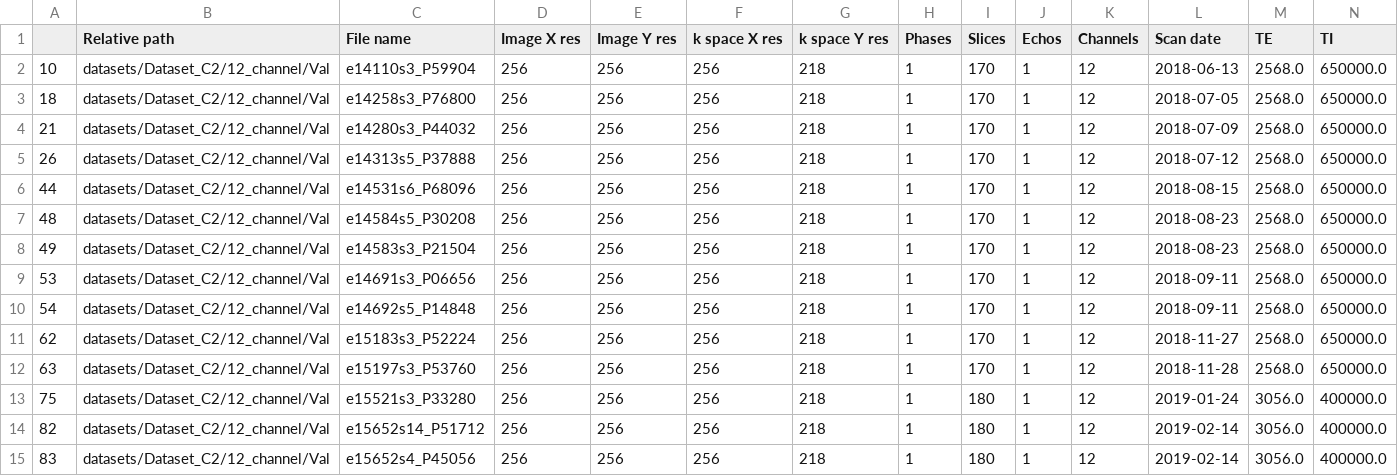
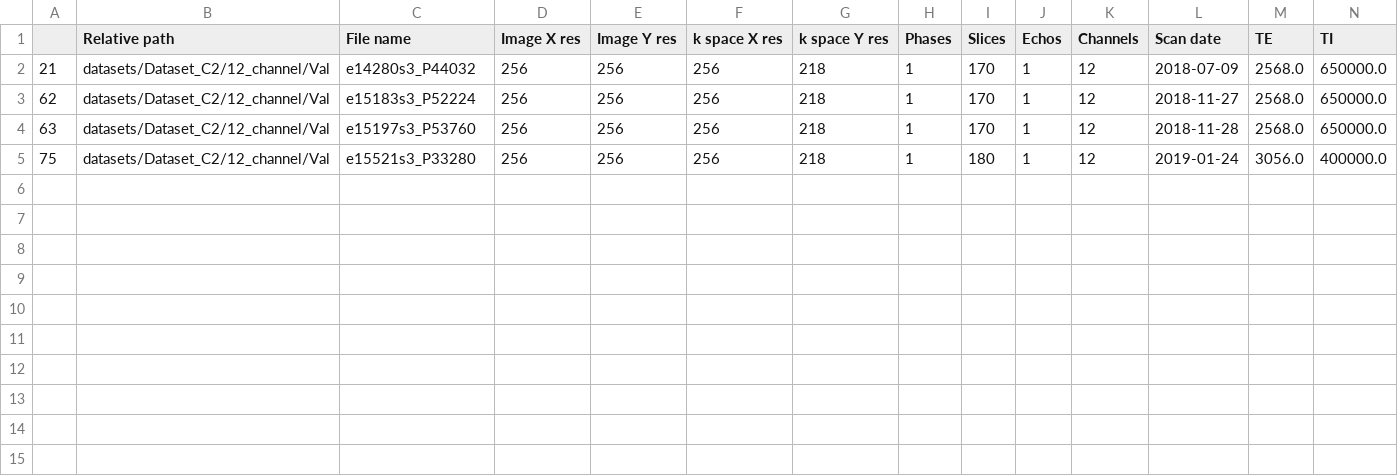
Before and after one commit to ashlevski/lightning-hydra-template, a CSV file: projects/longitudinal/csvs/val_sv.csv, drawn as a sheet; only a part is shown; rows hold the shown columns only; the diff names each change by its address in the sheet, - before the commit and + after, or states it on an @@ line.

```diff
--- a/projects/longitudinal/csvs/val_sv.csv
+++ b/projects/longitudinal/csvs/val_sv.csv
-row 2: 10 | datasets/Dataset_C2/12_channel/Val | e14110s3_P59904 | 256 | 256 | 256 | 218 | 1 | 170 | 1 | 12 | 2018-06-13 | 2568.0 | 650000.0
-row 3: 18 | datasets/Dataset_C2/12_channel/Val | e14258s3_P76800 | 256 | 256 | 256 | 218 | 1 | 170 | 1 | 12 | 2018-07-05 | 2568.0 | 650000.0
-row 5: 26 | datasets/Dataset_C2/12_channel/Val | e14313s5_P37888 | 256 | 256 | 256 | 218 | 1 | 170 | 1 | 12 | 2018-07-12 | 2568.0 | 650000.0
-row 6: 44 | datasets/Dataset_C2/12_channel/Val | e14531s6_P68096 | 256 | 256 | 256 | 218 | 1 | 170 | 1 | 12 | 2018-08-15 | 2568.0 | 650000.0
-row 7: 48 | datasets/Dataset_C2/12_channel/Val | e14584s5_P30208 | 256 | 256 | 256 | 218 | 1 | 170 | 1 | 12 | 2018-08-23 | 2568.0 | 650000.0
-row 8: 49 | datasets/Dataset_C2/12_channel/Val | e14583s3_P21504 | 256 | 256 | 256 | 218 | 1 | 170 | 1 | 12 | 2018-08-23 | 2568.0 | 650000.0
-row 9: 53 | datasets/Dataset_C2/12_channel/Val | e14691s3_P06656 | 256 | 256 | 256 | 218 | 1 | 170 | 1 | 12 | 2018-09-11 | 2568.0 | 650000.0
-row 10: 54 | datasets/Dataset_C2/12_channel/Val | e14692s5_P14848 | 256 | 256 | 256 | 218 | 1 | 170 | 1 | 12 | 2018-09-11 | 2568.0 | 650000.0
-row 14: 82 | datasets/Dataset_C2/12_channel/Val | e15652s14_P51712 | 256 | 256 | 256 | 218 | 1 | 180 | 1 | 12 | 2019-02-14 | 3056.0 | 400000.0
-row 15: 83 | datasets/Dataset_C2/12_channel/Val | e15652s4_P45056 | 256 | 256 | 256 | 218 | 1 | 180 | 1 | 12 | 2019-02-14 | 3056.0 | 400000.0
```
Also changed, not shown: projects/longitudinal/csvs/test_subv.csv, projects/longitudinal/csvs/test_sv.csv, 10 other files.
